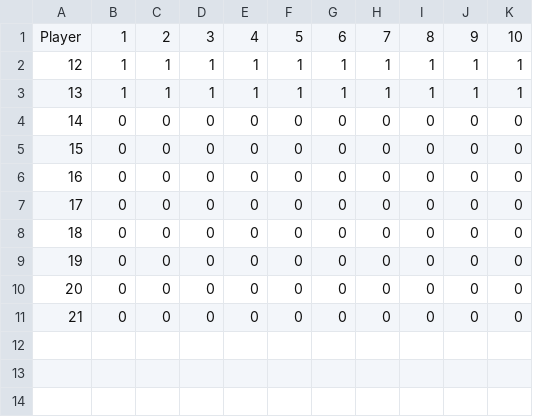
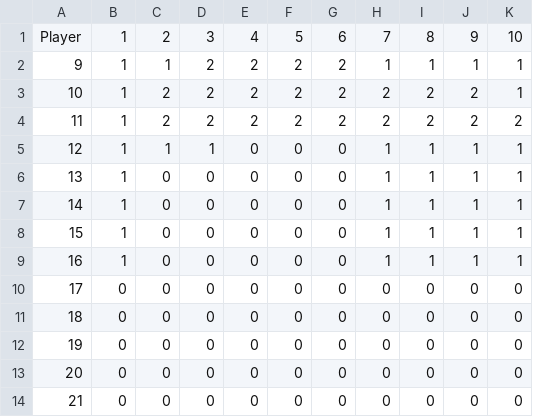
Before and after one commit to markbrownstein/blackjack, a CSV file: standard_strategy.csv, drawn as a sheet; removed rows and columns are numbered as before the commit, all else as after; the diff names each change by its address in the sheet, - before the commit and + after, or states it on an @@ line.

```diff
--- a/standard_strategy.csv
+++ b/standard_strategy.csv
@@ column A renumbered between rows 2 and 14 @@
-D2: 1
+D2: 2
-E2: 1
+E2: 2
-F2: 1
+F2: 2
-G2: 1
+G2: 2
+row 3: 10 | 1 | 2 | 2 | 2 | 2 | 2 | 2 | 2 | 2 | 1
+row 4: 11 | 1 | 2 | 2 | 2 | 2 | 2 | 2 | 2 | 2 | 2
-E5: 1
+E5: 0
-F5: 1
+F5: 0
-G5: 1
+G5: 0
+row 6: 13 | 1 | 0 | 0 | 0 | 0 | 0 | 1 | 1 | 1 | 1
+row 7: 14 | 1 | 0 | 0 | 0 | 0 | 0 | 1 | 1 | 1 | 1
+row 8: 15 | 1 | 0 | 0 | 0 | 0 | 0 | 1 | 1 | 1 | 1
+row 9: 16 | 1 | 0 | 0 | 0 | 0 | 0 | 1 | 1 | 1 | 1
-row 9: 19 | 0 | 0 | 0 | 0 | 0 | 0 | 0 | 0 | 0 | 0
-row 10: 20 | 0 | 0 | 0 | 0 | 0 | 0 | 0 | 0 | 0 | 0
-row 11: 21 | 0 | 0 | 0 | 0 | 0 | 0 | 0 | 0 | 0 | 0
```
Also changed, not shown: 2 other files.
